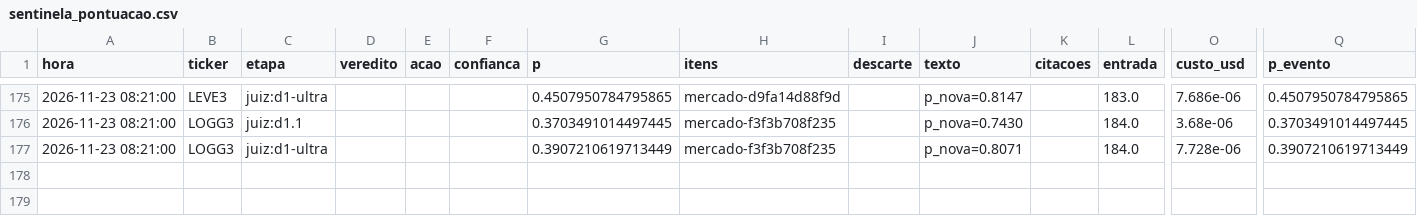
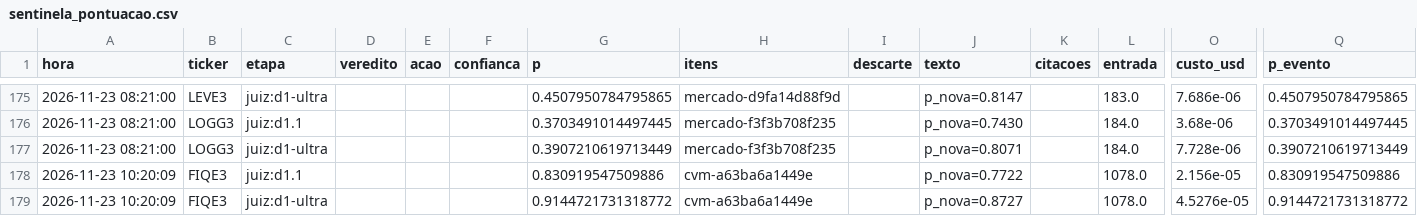
Before and after one commit to GabrielScript/Portfolio-Optimization, a CSV file: simulador/sentinela_pontuacao.csv, drawn as a sheet; only a part is shown, gaps mark what is left out; rows hold the shown columns only; the diff covers the shown part only; the diff names each change by its address in the sheet, - before the commit and + after, or states it on an @@ line.

```diff
--- a/simulador/sentinela_pontuacao.csv
+++ b/simulador/sentinela_pontuacao.csv
+row 178: 2026-11-23 10:20:09 | FIQE3 | juiz:d1.1 |  |  |  | 0.830919547509886 | cvm-a63ba6a1449e |  | p_nova=0.7722 |  | 1078.0 | 2.156e-05 | 0.830919547509886
+row 179: 2026-11-23 10:20:09 | FIQE3 | juiz:d1-ultra |  |  |  | 0.9144721731318772 | cvm-a63ba6a1449e |  | p_nova=0.8727 |  | 1078.0 | 4.5276e-05 | 0.9144721731318772
```
Also changed, not shown: 3 added rows elsewhere in this file, simulador/sentinela_log.csv, simulador/sentinela_vistos.csv.
